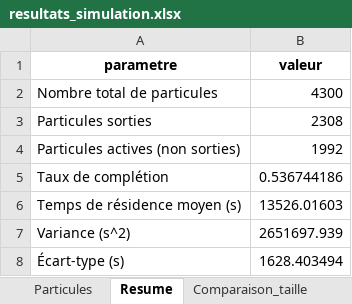
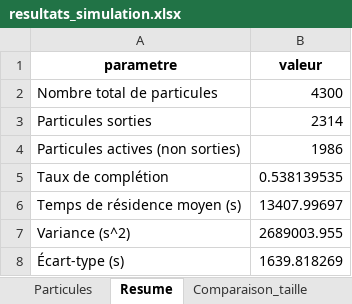
Before and after one commit to lucas44d/RTD_Modelisation, an Excel workbook: data/resultats_simulation.xlsx, sheet Resume, drawn as a sheet; values as stored, in another font and other column widths than the file's, no borders; the diff names each change by its address in the sheet, - before the commit and + after, or states it on an @@ line.

```diff
--- a/data/resultats_simulation.xlsx (sheet Resume)
+++ b/data/resultats_simulation.xlsx (sheet Resume)
-B3 (valeur): 2308
+B3 (valeur): 2314
-B4 (valeur): 1992
+B4 (valeur): 1986
-B5 (valeur): 0.536744186
+B5 (valeur): 0.538139535
-B6 (valeur): 13526.01603
+B6 (valeur): 13407.99697
-B7 (valeur): 2651697.939
+B7 (valeur): 2689003.955
-B8 (valeur): 1628.403494
+B8 (valeur): 1639.818269
```
Also changed, not shown: sheet Particules, sheet Sorties_cumulees, sheet F_t, sheet Histogramme_sorties, sheet E_t, sheet Comparaison_taille, 1 more sheet, charts or pictures, 7 other files.
